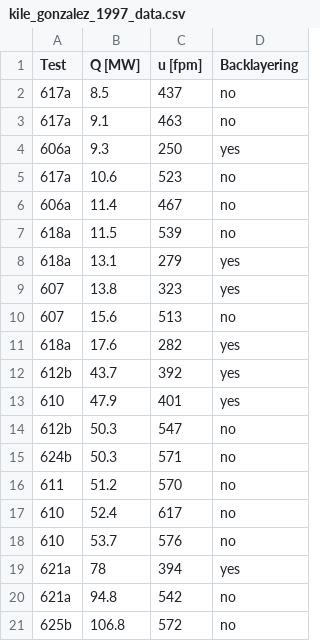
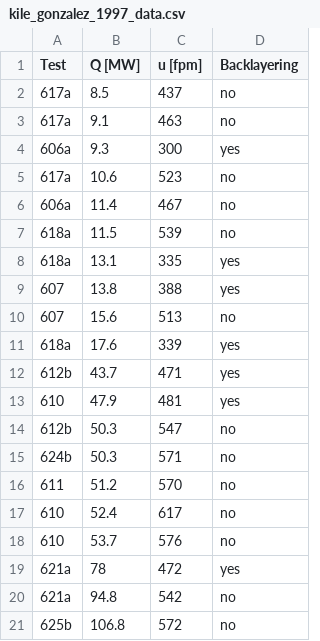
Before and after one commit to conorfleming/memorial_tunnel_bl_analysis, a CSV file: kile_gonzalez_1997_data.csv, drawn as a sheet.

Commit message:
reverted to original Kile data

```diff
--- a/kile_gonzalez_1997_data.csv
+++ b/kile_gonzalez_1997_data.csv
@@ -3,3 +3,3 @@ Test,Q [MW],u [fpm],Backlayering
 617a,9.1,463,no
-606a,9.3,250,yes
+606a,9.3,300,yes
 617a,10.6,523,no
@@ -7,8 +7,8 @@ Test,Q [MW],u [fpm],Backlayering
 618a,11.5,539,no
-618a,13.1,279,yes
-607,13.8,323,yes
+618a,13.1,335,yes
+607,13.8,388,yes
 607,15.6,513,no
-618a,17.6,282,yes
-612b,43.7,392,yes
-610,47.9,401,yes
+618a,17.6,339,yes
+612b,43.7,471,yes
+610,47.9,481,yes
 612b,50.3,547,no
@@ -18,3 +18,3 @@ Test,Q [MW],u [fpm],Backlayering
 610,53.7,576,no
-621a,78,394,yes
+621a,78,472,yes
 621a,94.8,542,no
```
Also changed, not shown: 1 other file.
